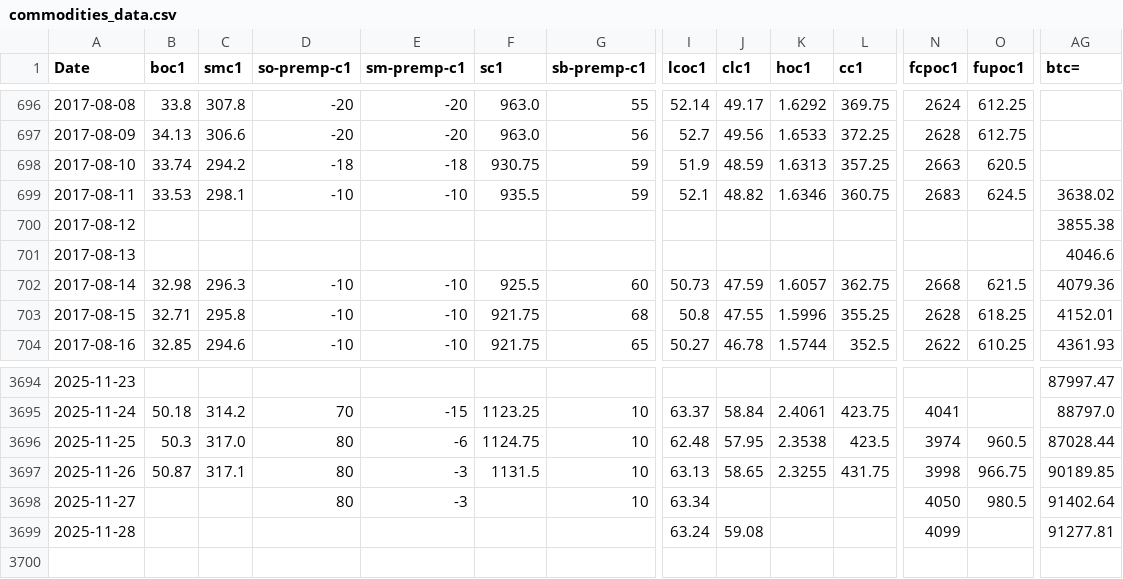
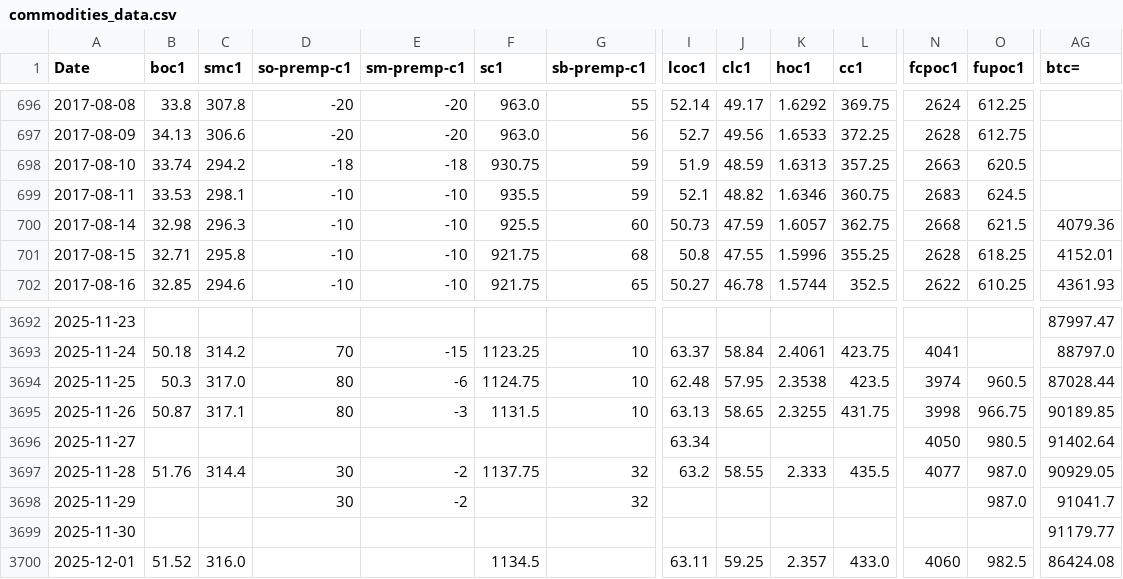
Before and after one commit to rossi-diego/market-monitor, a CSV file: data/commodities_data.csv, drawn as a sheet; only a part is shown, gaps mark what is left out; removed rows and columns are numbered as before the commit, all else as after; rows hold the shown columns only; the diff covers the shown part only; the diff names each change by its address in the sheet, - before the commit and + after, or states it on an @@ line.

```diff
--- a/data/commodities_data.csv
+++ b/data/commodities_data.csv
-AG699 (btc=): 3638.02
+AG699 (btc=): (empty)
-row 700: 2017-08-12 |  |  |  |  |  |  |  |  |  |  |  |  | 3855.38
-row 701: 2017-08-13 |  |  |  |  |  |  |  |  |  |  |  |  | 4046.6
-D3696 (so-premp-c1): 80
+D3696 (so-premp-c1): (empty)
-E3696 (sm-premp-c1): -3
+E3696 (sm-premp-c1): (empty)
-G3696 (sb-premp-c1): 10
+G3696 (sb-premp-c1): (empty)
-B3697 (boc1): (empty)
+B3697 (boc1): 51.76
-C3697 (smc1): (empty)
+C3697 (smc1): 314.4
-D3697 (so-premp-c1): (empty)
+D3697 (so-premp-c1): 30
-E3697 (sm-premp-c1): (empty)
+E3697 (sm-premp-c1): -2
-F3697 (sc1): (empty)
+F3697 (sc1): 1137.75
-G3697 (sb-premp-c1): (empty)
+G3697 (sb-premp-c1): 32
-I3697 (lcoc1): 63.24
+I3697 (lcoc1): 63.2
-J3697 (clc1): 59.08
+J3697 (clc1): 58.55
-K3697 (hoc1): (empty)
+K3697 (hoc1): 2.333
-L3697 (cc1): (empty)
+L3697 (cc1): 435.5
-N3697 (fcpoc1): 4099
+N3697 (fcpoc1): 4077
-O3697 (fupoc1): (empty)
+O3697 (fupoc1): 987.0
-AG3697 (btc=): 91277.81
+AG3697 (btc=): 90929.05
+row 3698: 2025-11-29 |  |  | 30 | -2 |  | 32 |  |  |  |  |  | 987.0 | 91041.7
+row 3699: 2025-11-30 |  |  |  |  |  |  |  |  |  |  |  |  | 91179.77
+row 3700: 2025-12-01 | 51.52 | 316.0 |  |  | 1134.5 |  | 63.11 | 59.25 | 2.357 | 433.0 | 4060 | 982.5 | 86424.08
```
Also changed, not shown: 11 edited cells elsewhere in this file, data/sbo_basis_data.csv, 2 other files.
